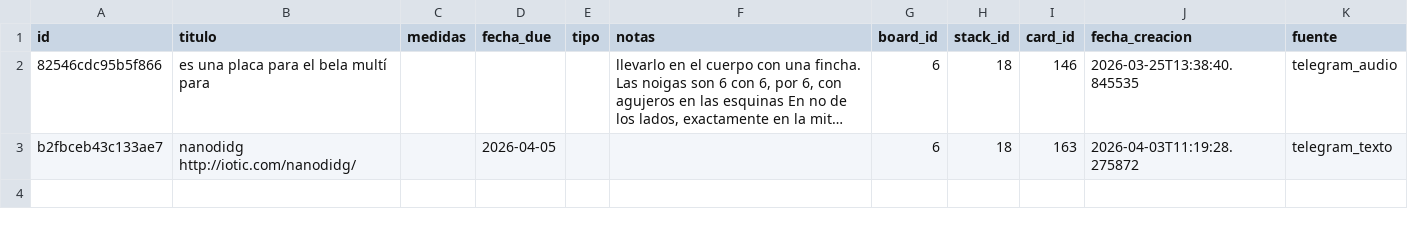
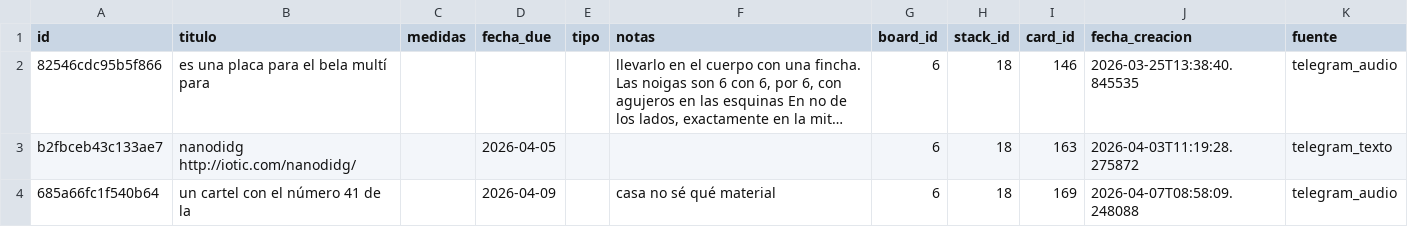
Before and after one commit to MolinoLab/ConvocAUTOrias, a CSV file: data/fabrica.csv, drawn as a sheet; long unchanged cells end in ….

```diff
--- a/data/fabrica.csv
+++ b/data/fabrica.csv
@@ -3 +3,2 @@ id,titulo,medidas,fecha_due,tipo,notas,board_id,stack_id,card_id,fecha_creacion,
 b2fbceb43c133ae7,nanodidg http://iotic.com/nanodidg/,,2026-04-05,,,6,18,163,2026-04-03T11:19:28.275872,telegram_texto
+685a66fc1f540b64,un cartel con el número 41 de la,,2026-04-09,,casa no sé qué material,6,18,169,2026-04-07T08:58:09.248088,telegram_audio
```
Also changed, not shown: data/convocatorias.csv, data/funcionalidad.csv, 5 other files.
